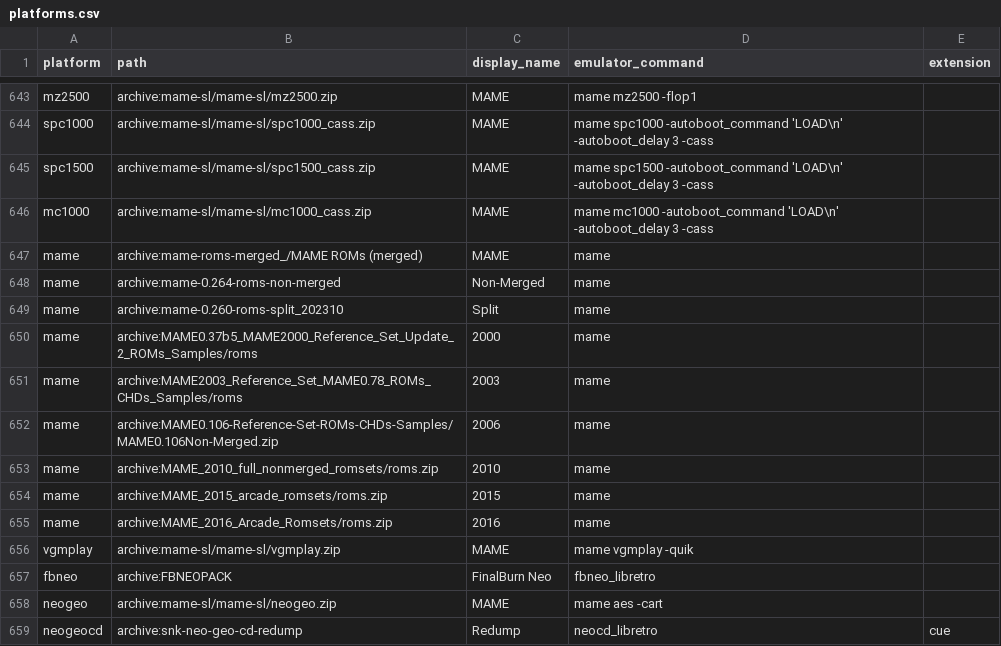
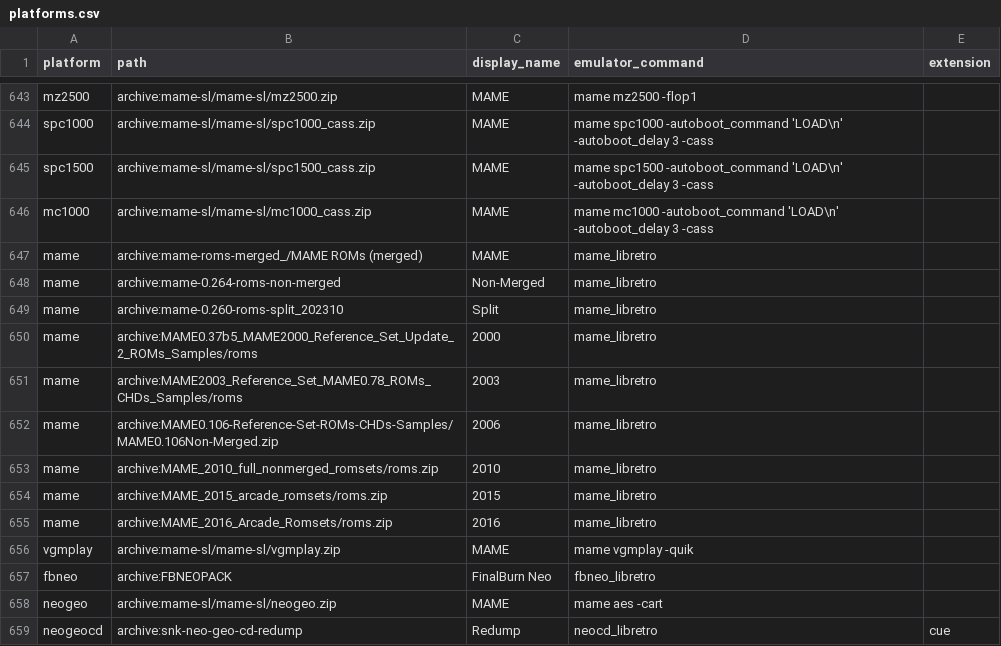
Before and after one commit to WizzardSK/gameflix, a CSV file: platforms.csv, drawn as a sheet; only a part is shown, gaps mark what is left out.

Commit message:
platforms: web version uses mame_libretro for MAME arcade (was standalone mame)
Switches column 4 (emulator command) from 'mame' to 'mame_libretro' on
all 9 platform=mame rows. retroarch.end picks the libretro dispatch
branch ($core matches *libretro*) and calls
retroarch -L mame_libretro.so. Batocera unaffected (it ignores
platforms.csv column 4 and picks the emulator from its own config).

```diff
--- a/platforms.csv
+++ b/platforms.csv
@@ -646,11 +646,11 @@ spc1500,archive:mame-sl/mame-sl/spc1500_cass.zip,MAME,mame spc1500 -autoboot_com
 mc1000,archive:mame-sl/mame-sl/mc1000_cass.zip,MAME,mame mc1000 -autoboot_command 'LOAD\n' -autoboot_delay 3 -cass,
-mame,archive:mame-roms-merged_/MAME ROMs (merged),MAME,mame,
-mame,archive:mame-0.264-roms-non-merged,Non-Merged,mame,
-mame,archive:mame-0.260-roms-split_202310,Split,mame,
-mame,archive:MAME0.37b5_MAME2000_Reference_Set_Update_2_ROMs_Samples/roms,2000,mame,
-mame,archive:MAME2003_Reference_Set_MAME0.78_ROMs_CHDs_Samples/roms,2003,mame,
-mame,archive:MAME0.106-Reference-Set-ROMs-CHDs-Samples/MAME0.106Non-Merged.zip,2006,mame,
-mame,archive:MAME_2010_full_nonmerged_romsets/roms.zip,2010,mame,
-mame,archive:MAME_2015_arcade_romsets/roms.zip,2015,mame,
-mame,archive:MAME_2016_Arcade_Romsets/roms.zip,2016,mame,
+mame,archive:mame-roms-merged_/MAME ROMs (merged),MAME,mame_libretro,
+mame,archive:mame-0.264-roms-non-merged,Non-Merged,mame_libretro,
+mame,archive:mame-0.260-roms-split_202310,Split,mame_libretro,
+mame,archive:MAME0.37b5_MAME2000_Reference_Set_Update_2_ROMs_Samples/roms,2000,mame_libretro,
+mame,archive:MAME2003_Reference_Set_MAME0.78_ROMs_CHDs_Samples/roms,2003,mame_libretro,
+mame,archive:MAME0.106-Reference-Set-ROMs-CHDs-Samples/MAME0.106Non-Merged.zip,2006,mame_libretro,
+mame,archive:MAME_2010_full_nonmerged_romsets/roms.zip,2010,mame_libretro,
+mame,archive:MAME_2015_arcade_romsets/roms.zip,2015,mame_libretro,
+mame,archive:MAME_2016_Arcade_Romsets/roms.zip,2016,mame_libretro,
 vgmplay,archive:mame-sl/mame-sl/vgmplay.zip,MAME,mame vgmplay -quik,
```
